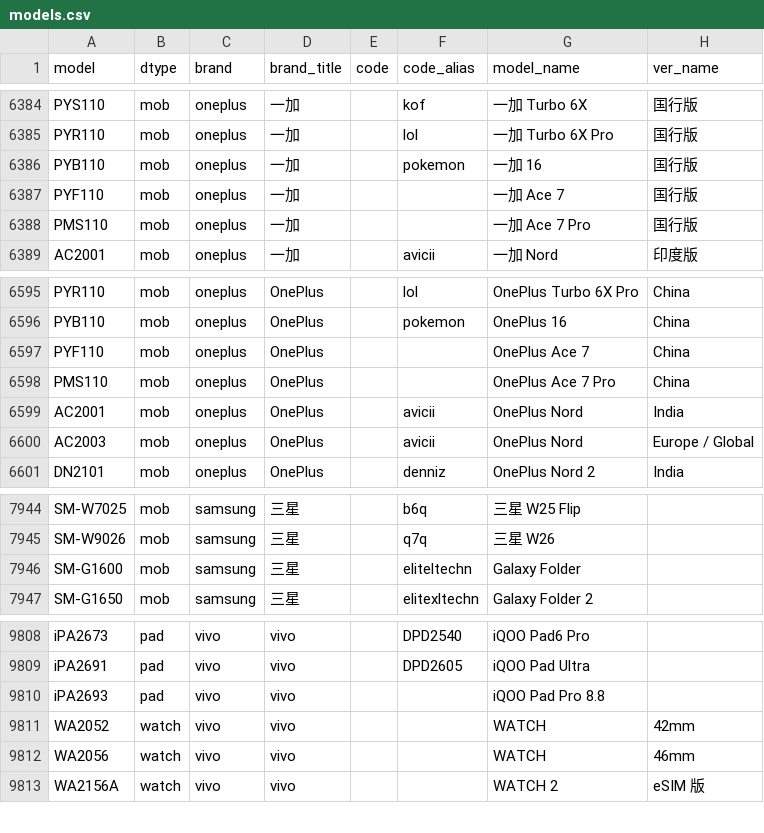
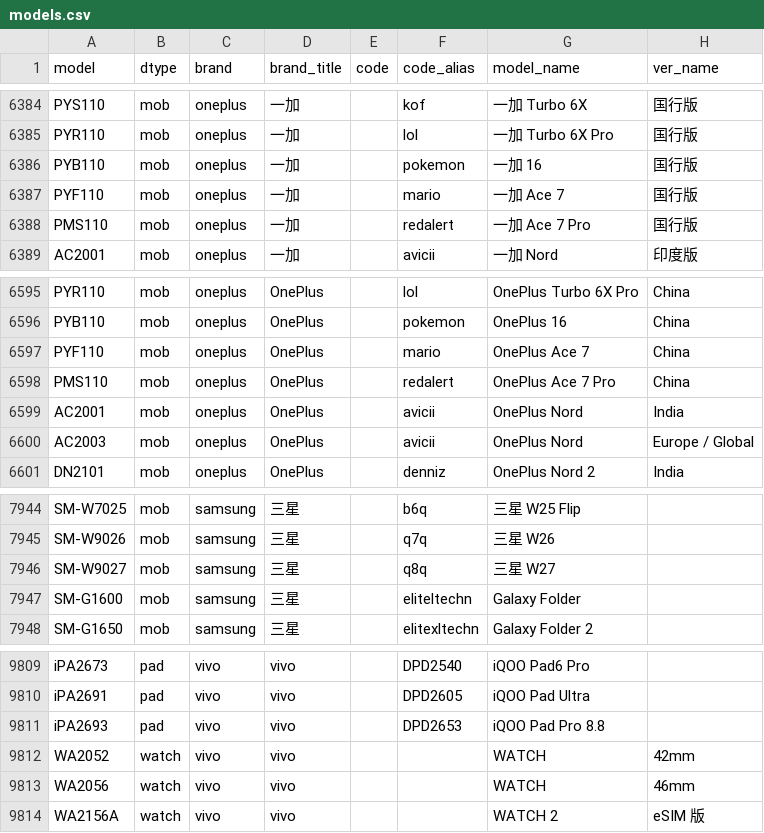
Before and after one commit to ITxiao6666/MobileModels-csv, a CSV file: models.csv, drawn as a sheet; only a part is shown, gaps mark what is left out.

Commit message:
Sync with MobileModels 2618dbf1fb9a79b451d7423b08592653e660e3f1

```diff
--- a/models.csv
+++ b/models.csv
@@ -6386,4 +6386,4 @@ PYR110,mob,oneplus,一加,,lol,一加 Turbo 6X Pro,国行版
 PYB110,mob,oneplus,一加,,pokemon,一加 16,国行版
-PYF110,mob,oneplus,一加,,,一加 Ace 7,国行版
-PMS110,mob,oneplus,一加,,,一加 Ace 7 Pro,国行版
+PYF110,mob,oneplus,一加,,mario,一加 Ace 7,国行版
+PMS110,mob,oneplus,一加,,redalert,一加 Ace 7 Pro,国行版
 AC2001,mob,oneplus,一加,,avicii,一加 Nord,印度版
@@ -6596,4 +6596,4 @@ PYR110,mob,oneplus,OnePlus,,lol,OnePlus Turbo 6X Pro,China
 PYB110,mob,oneplus,OnePlus,,pokemon,OnePlus 16,China
-PYF110,mob,oneplus,OnePlus,,,OnePlus Ace 7,China
-PMS110,mob,oneplus,OnePlus,,,OnePlus Ace 7 Pro,China
+PYF110,mob,oneplus,OnePlus,,mario,OnePlus Ace 7,China
+PMS110,mob,oneplus,OnePlus,,redalert,OnePlus Ace 7 Pro,China
 AC2001,mob,oneplus,OnePlus,,avicii,OnePlus Nord,India
@@ -7945,2 +7945,3 @@ SM-W7025,mob,samsung,三星,,b6q,三星 W25 Flip,
 SM-W9026,mob,samsung,三星,,q7q,三星 W26,
+SM-W9027,mob,samsung,三星,,q8q,三星 W27,
 SM-G1600,mob,samsung,三星,,eliteltechn,Galaxy Folder,
@@ -9809,3 +9810,3 @@ iPA2673,pad,vivo,vivo,,DPD2540,iQOO Pad6 Pro,
 iPA2691,pad,vivo,vivo,,DPD2605,iQOO Pad Ultra,
-iPA2693,pad,vivo,vivo,,,iQOO Pad Pro 8.8,
+iPA2693,pad,vivo,vivo,,DPD2653,iQOO Pad Pro 8.8,
 WA2052,watch,vivo,vivo,,,WATCH,42mm
```
Also changed, not shown: 1 other file.
